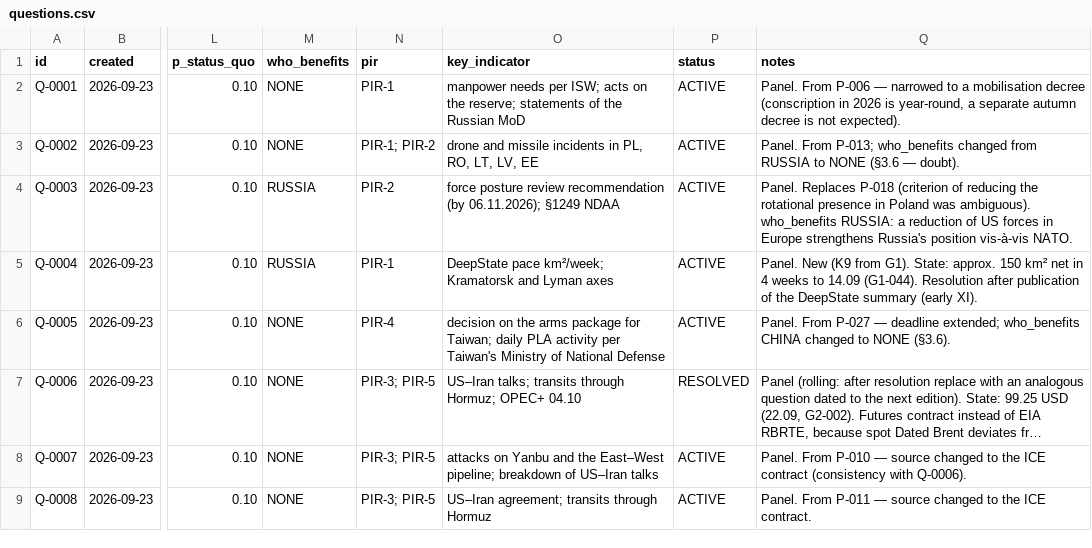
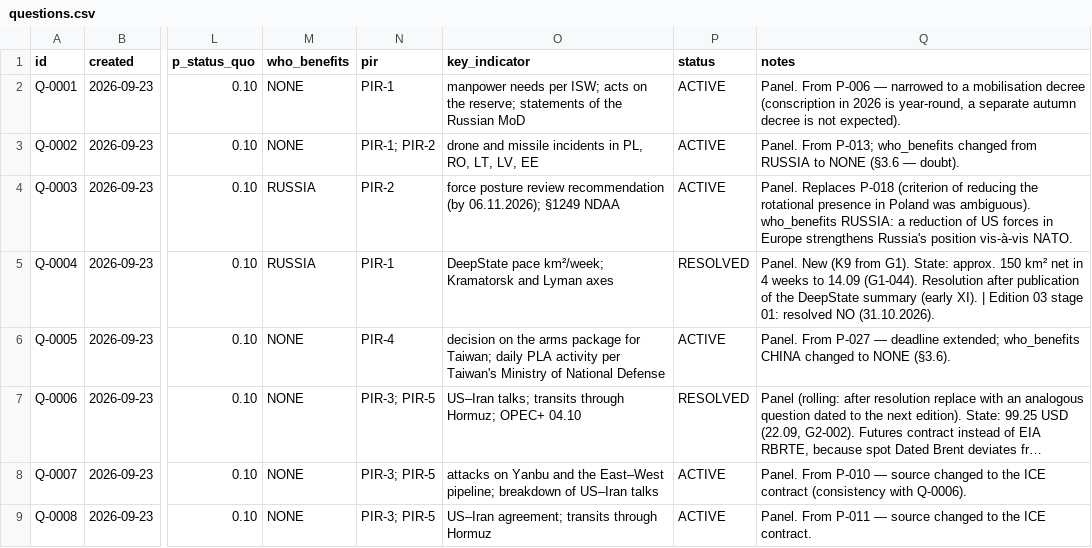
Before and after one commit to pstepien-labs/worldstate-forecast, a CSV file: registry/questions.csv, drawn as a sheet; only a part is shown, gaps mark what is left out; long unchanged cells end in …; the diff covers the shown part only; the diff names each change by its address in the sheet, - before the commit and + after, or states it on an @@ line.

```diff
--- a/registry/questions.csv
+++ b/registry/questions.csv
-P5 (status): ACTIVE
+P5 (status): RESOLVED
-Q5 (notes): …(early XI).
+Q5 (notes): …(early XI). | Edition 03 stage 01: resolved NO (31.10.2026).
```
Also changed, not shown: 79 edited cells elsewhere in this file, 6 other files.
